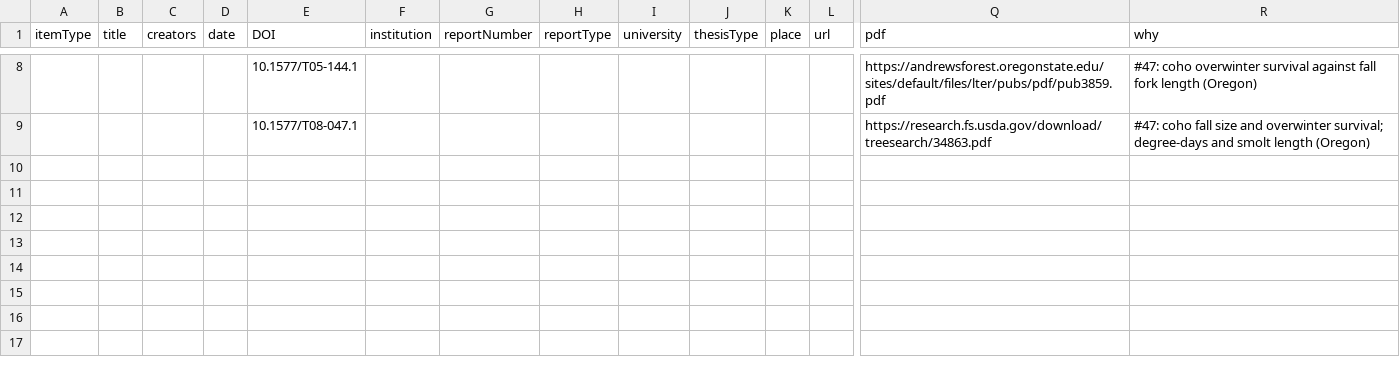
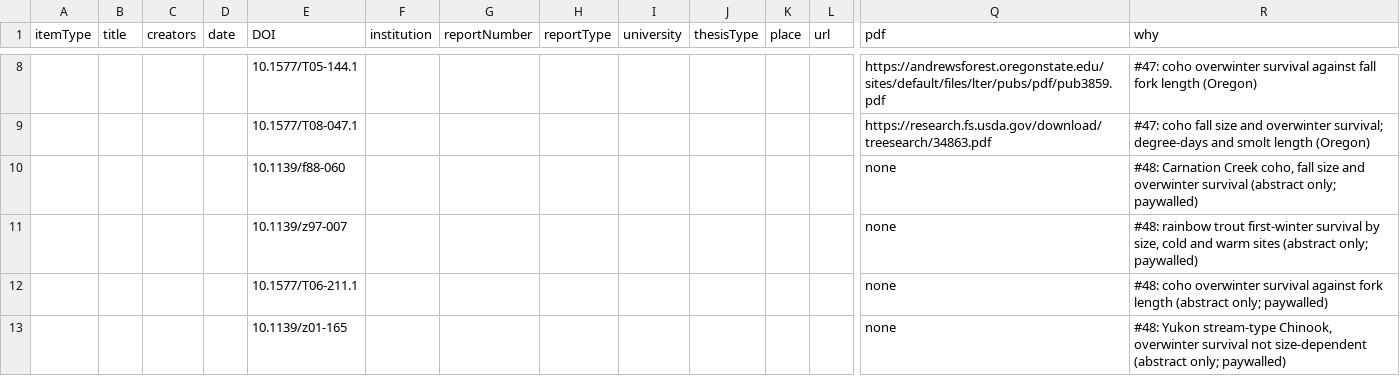
Before and after one commit to NewGraphEnvironment/knowledge, a CSV file: data/temperature_additions.csv, drawn as a sheet; only a part is shown, gaps mark what is left out; rows hold the shown columns only; the diff covers the shown part only; the diff names each change by its address in the sheet, - before the commit and + after, or states it on an @@ line.

```diff
--- a/data/temperature_additions.csv
+++ b/data/temperature_additions.csv
+row 10:  |  |  |  | 10.1139/f88-060 |  |  |  |  |  |  |  | none | #48: Carnation Creek coho, fall size and overwinter survival (abstract only; paywalled)
+row 11:  |  |  |  | 10.1139/z97-007 |  |  |  |  |  |  |  | none | #48: rainbow trout first-winter survival by size, cold and warm sites (abstract only; paywalled)
+row 12:  |  |  |  | 10.1577/T06-211.1 |  |  |  |  |  |  |  | none | #48: coho overwinter survival against fork length (abstract only; paywalled)
+row 13:  |  |  |  | 10.1139/z01-165 |  |  |  |  |  |  |  | none | #48: Yukon stream-type Chinook, overwinter survival not size-dependent (abstract only; paywalled)
```
Also changed, not shown: 3 added rows elsewhere in this file, 6 other files.
